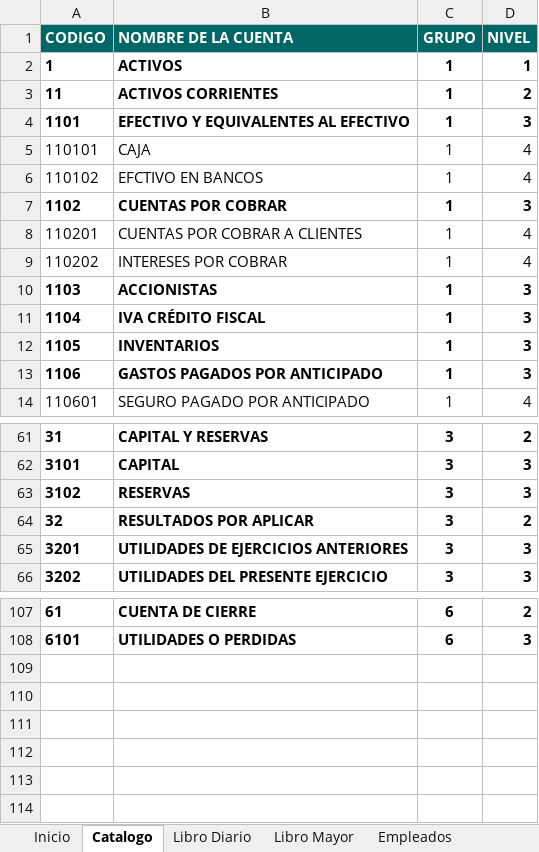
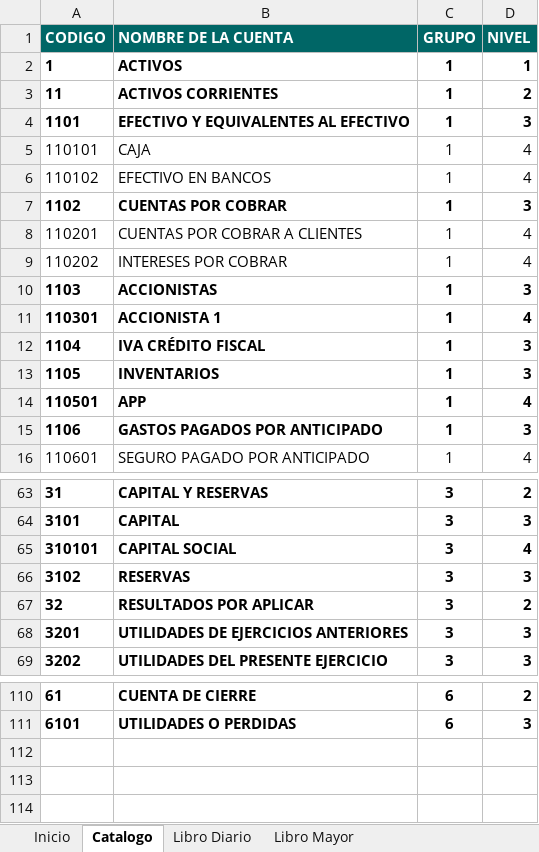
Before and after one commit to claudia17018/Sistema-Contable, an Excel workbook: Sistema_Contable.xlsm, sheet Catalogo, drawn as a sheet; only a part is shown, gaps mark what is left out; values as stored, in another font and other column widths than the file's, no borders; table styles not drawn; removed rows and columns are numbered as before the commit, all else as after; the diff names each change by its address in the sheet, - before the commit and + after, or states it on an @@ line.

```diff
--- a/Sistema_Contable.xlsm (sheet Catalogo)
+++ b/Sistema_Contable.xlsm (sheet Catalogo)
-B6 (NOMBRE DE LA CUENTA): EFCTIVO EN BANCOS
+B6 (NOMBRE DE LA CUENTA): EFECTIVO EN BANCOS
+row 11: 110301 | ACCIONISTA 1 | 1 | 4
+row 14: 110501 | APP | 1 | 4
+row 65: 310101 | CAPITAL SOCIAL | 3 | 4
-row 109: (empty)
-row 110: (empty)
-row 111: (empty)
```
Also changed, not shown: sheet Libro Diario, sheet Libro Mayor, sheet Empleados, other sheet tabs, charts or pictures.
